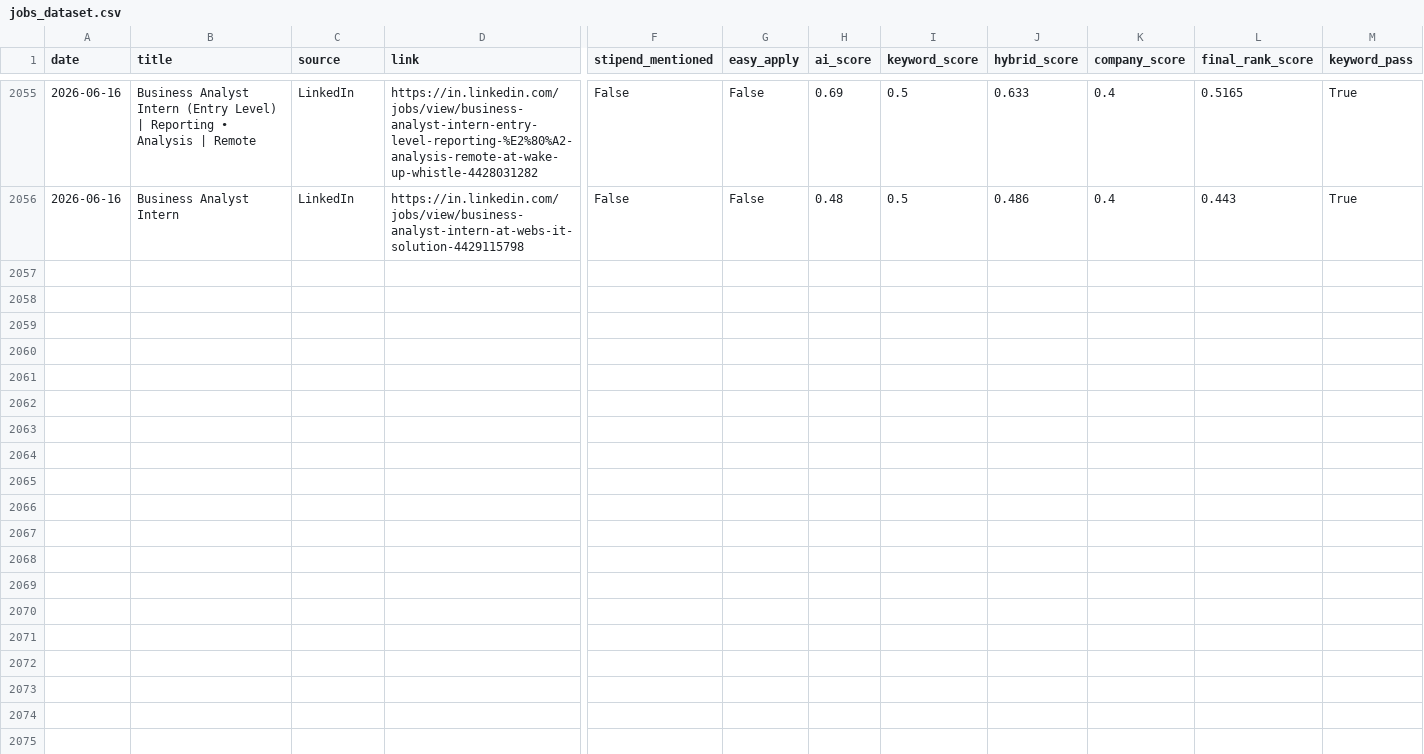
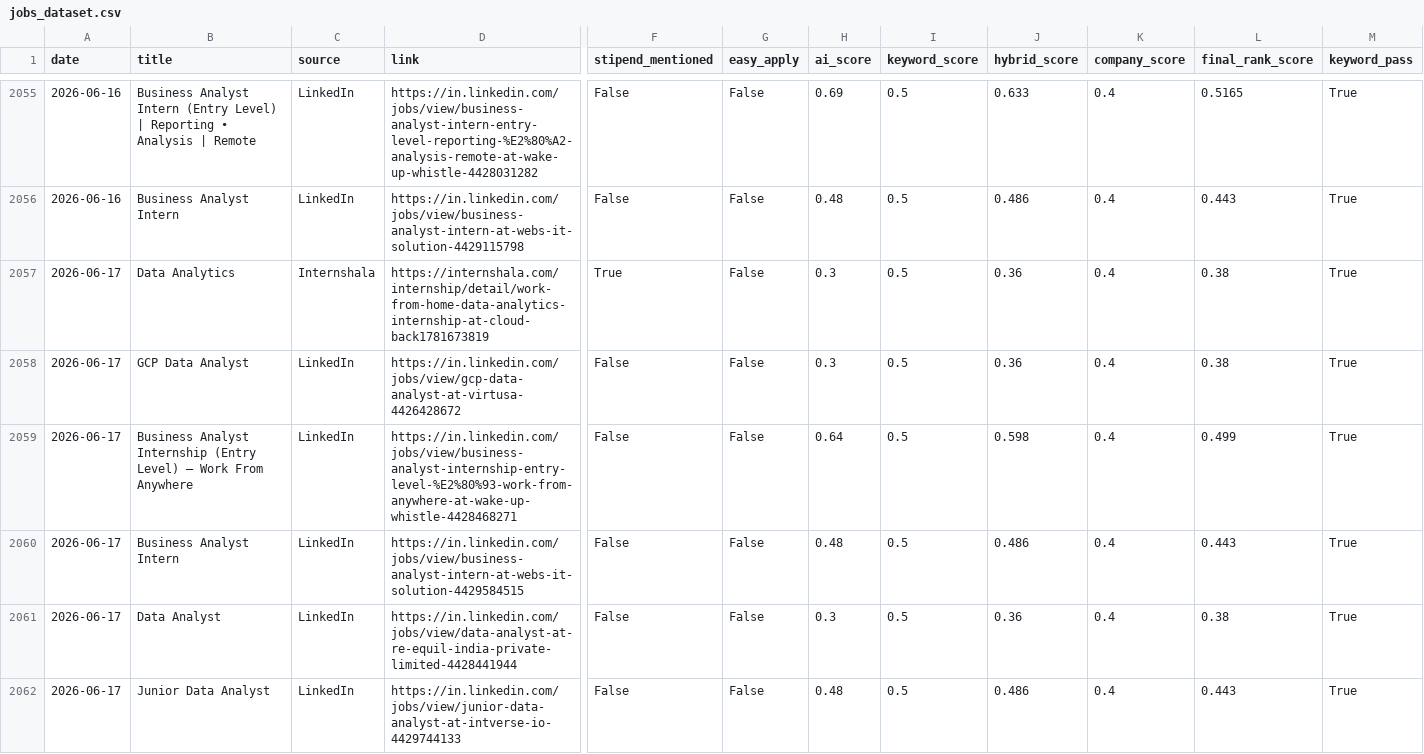
Before and after one commit to darshanmali99/ai-job-agent, a CSV file: jobs_dataset.csv, drawn as a sheet; only a part is shown, gaps mark what is left out; rows hold the shown columns only; the diff names each change by its address in the sheet, - before the commit and + after, or states it on an @@ line.

```diff
--- a/jobs_dataset.csv
+++ b/jobs_dataset.csv
+row 2057: 2026-06-17 | Data Analytics | Internshala | https://internshala.com/internship/detail/work-from-home-data-analytics-internship-at-cloud-back1781673819 | True | False | 0.3 | 0.5 | 0.36 | 0.4 | 0.38 | True
+row 2058: 2026-06-17 | GCP Data Analyst | LinkedIn | https://in.linkedin.com/jobs/view/gcp-data-analyst-at-virtusa-4426428672 | False | False | 0.3 | 0.5 | 0.36 | 0.4 | 0.38 | True
+row 2059: 2026-06-17 | Business Analyst Internship (Entry Level) – Work From Anywhere | LinkedIn | https://in.linkedin.com/jobs/view/business-analyst-internship-entry-level-%E2%80%93-work-from-anywhere-at-wake-up-whistle-4428468271 | False | False | 0.64 | 0.5 | 0.598 | 0.4 | 0.499 | True
+row 2060: 2026-06-17 | Business Analyst Intern | LinkedIn | https://in.linkedin.com/jobs/view/business-analyst-intern-at-webs-it-solution-4429584515 | False | False | 0.48 | 0.5 | 0.486 | 0.4 | 0.443 | True
+row 2061: 2026-06-17 | Data Analyst | LinkedIn | https://in.linkedin.com/jobs/view/data-analyst-at-re-equil-india-private-limited-4428441944 | False | False | 0.3 | 0.5 | 0.36 | 0.4 | 0.38 | True
+row 2062: 2026-06-17 | Junior Data Analyst | LinkedIn | https://in.linkedin.com/jobs/view/junior-data-analyst-at-intverse-io-4429744133 | False | False | 0.48 | 0.5 | 0.486 | 0.4 | 0.443 | True
```
Also changed, not shown: 1 other file.
